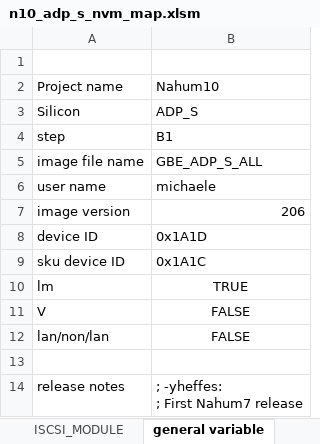
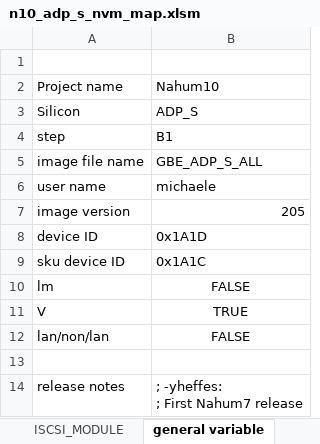
Before and after one commit to michaele1991/LAN_Tool_Dev, an Excel workbook: GBE_Image_Creator/GBE_Image/Nahum10_adp_s/n10_adp_s_nvm_map.xlsm, sheet general variable, drawn as a sheet; values as stored, in another font and other column widths than the file's, no borders; the diff names each change by its address in the sheet, - before the commit and + after, or states it on an @@ line.

```diff
--- a/GBE_Image_Creator/GBE_Image/Nahum10_adp_s/n10_adp_s_nvm_map.xlsm (sheet general variable)
+++ b/GBE_Image_Creator/GBE_Image/Nahum10_adp_s/n10_adp_s_nvm_map.xlsm (sheet general variable)
-B7: 206
+B7: 205
-B10: TRUE
+B10: FALSE
-B11: FALSE
+B11: TRUE
```
Also changed, not shown: sheet full nvm map, charts or pictures, GBE_Image_Creator/GBE_Image/Nahum10_rpl_lp/n10_rpl_lp_nvm_map.xlsm, GBE_Image_Creator/GBE_Image/Nahum10_rpl_s/n10_rpl_s_nvm_map.xlsm, 5 other files.
